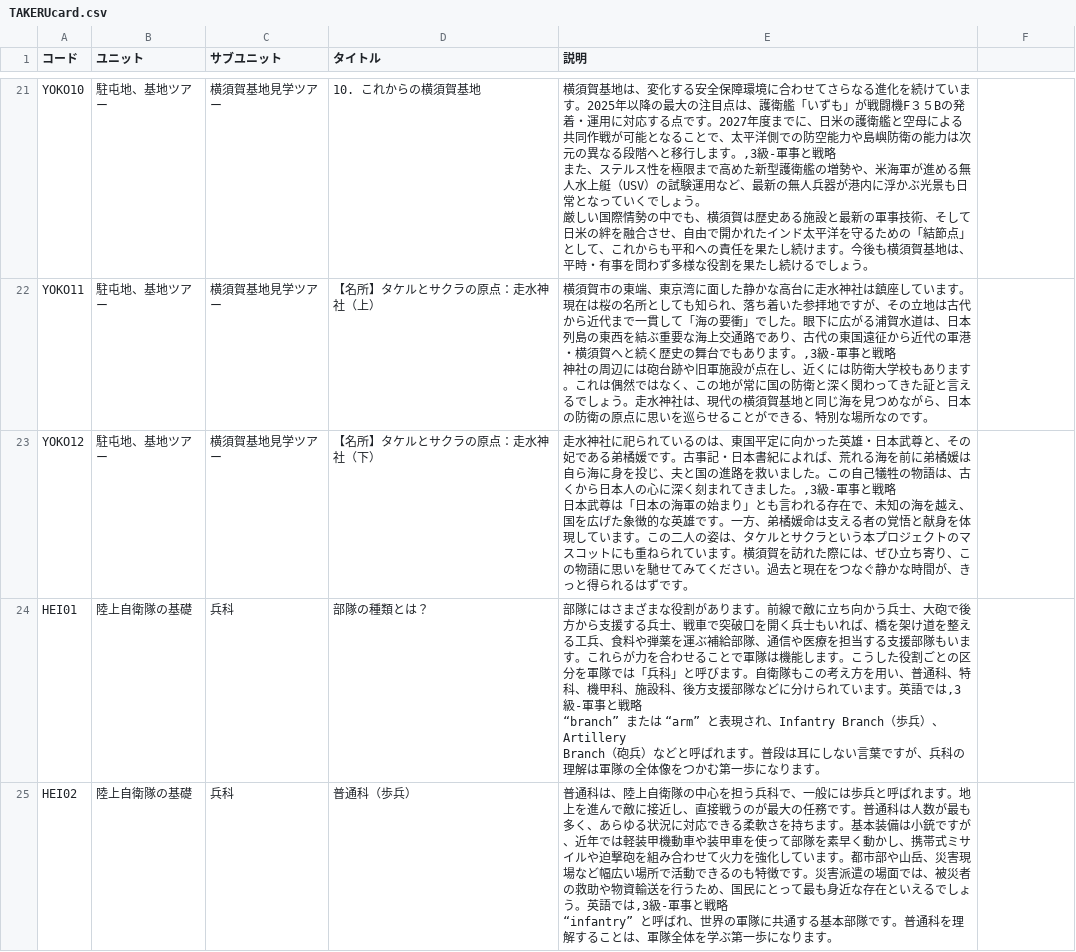
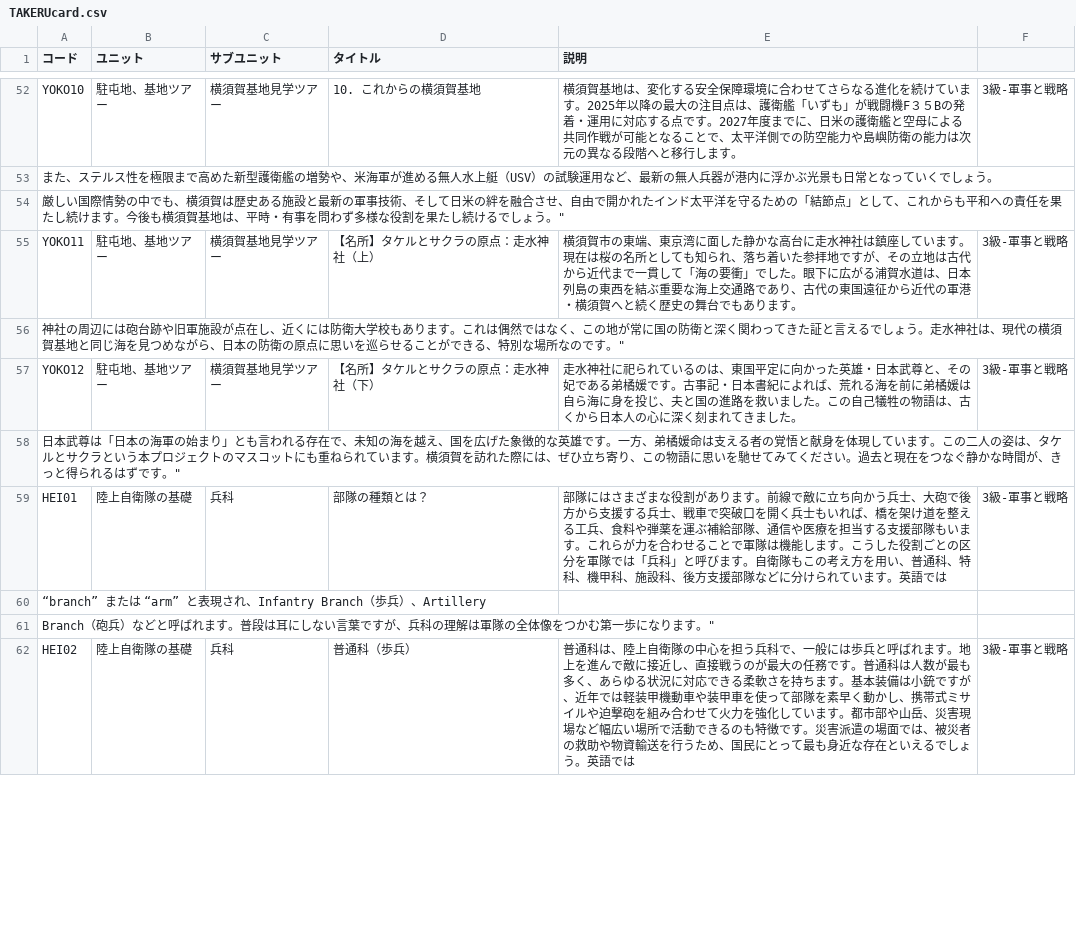
Before and after one commit to SophieITSecret/SophieITSecret.github.io, a CSV file: staging/TAKERU/TAKERUcard.csv, drawn as a sheet; only a part is shown, gaps mark what is left out; addresses are those after the commit; ↵ is a line break in a cell; the diff covers the shown part only; the diff names each change by its address in the sheet, - before the commit and + after, or states it on an @@ line.

```diff
--- a/staging/TAKERU/TAKERUcard.csv
+++ b/staging/TAKERU/TAKERUcard.csv
-E52 (説明): …します。,3級-軍事と戦略 ↵ また、ステルス性を極限まで高めた新型護衛艦の増勢や、米海軍が進める無人水上艇（USV）の試験運用など、最新の無人兵器が港内に浮かぶ光景も日常となっていくでしょう。 ↵ 厳しい国際情勢の中でも、横須賀は歴史ある施設と最新の軍事技術、そして日米の絆を融合させ、自由で開かれたインド太平洋を守るための「結節点」として、これからも平和への責任を果たし続けます。今後も横須賀基地は、平時・有事を問わず多様な役割を果たし続けるでしょう。
+E52 (説明): …します。
-F52: (empty)
+F52: 3級-軍事と戦略
+row 53: また、ステルス性を極限まで高めた新型護衛艦の増勢や、米海軍が進める無人水上艇（USV）の試験運用など、最新の無人兵器が港内に浮かぶ光景も日常となっていくでしょう。
+row 54: 厳しい国際情勢の中でも、横須賀は歴史ある施設と最新の軍事技術、そして日米の絆を融合させ、自由で開かれたインド太平洋を守るための「結節点」として、これからも平和への責任を果たし続けます。今後も横須賀基地は、平時・有事を問わず多様な役割を果たし続けるでしょう。"
-E55 (説明): …ります。,3級-軍事と戦略 ↵ 神社の周辺には砲台跡や旧軍施設が点在し、近くには防衛大学校もあります。これは偶然ではなく、この地が常に国の防衛と深く関わってきた証と言えるでしょう。走水神社は、現代の横須賀基地と同じ海を見つめながら、日本の防衛の原点に思いを巡らせることができる、特別な場所なのです。
+E55 (説明): …ります。
-F55: (empty)
+F55: 3級-軍事と戦略
+row 56: 神社の周辺には砲台跡や旧軍施設が点在し、近くには防衛大学校もあります。これは偶然ではなく、この地が常に国の防衛と深く関わってきた証と言えるでしょう。走水神社は、現代の横須賀基地と同じ海を見つめながら、日本の防衛の原点に思いを巡らせることができる、特別な場所なのです。"
-E57 (説明): …ました。,3級-軍事と戦略 ↵ 日本武尊は「日本の海軍の始まり」とも言われる存在で、未知の海を越え、国を広げた象徴的な英雄です。一方、弟橘媛命は支える者の覚悟と献身を体現しています。この二人の姿は、タケルとサクラという本プロジェクトのマスコットにも重ねられています。横須賀を訪れた際には、ぜひ立ち寄り、この物語に思いを馳せてみてください。過去と現在をつなぐ静かな時間が、きっと得られるはずです。
+E57 (説明): …ました。
-F57: (empty)
+F57: 3級-軍事と戦略
+row 58: 日本武尊は「日本の海軍の始まり」とも言われる存在で、未知の海を越え、国を広げた象徴的な英雄です。一方、弟橘媛命は支える者の覚悟と献身を体現しています。この二人の姿は、タケルとサクラという本プロジェクトのマスコットにも重ねられています。横須賀を訪れた際には、ぜひ立ち寄り、この物語に思いを馳せてみてください。過去と現在をつなぐ静かな時間が、きっと得られるはずです。"
-E59 (説明): …英語では,3級-軍事と戦略 ↵ “branch” または “arm” と表現され、Infantry Branch（歩兵）、Artillery ↵ Branch（砲兵）などと呼ばれます。普段は耳にしない言葉ですが、兵科の理解は軍隊の全体像をつかむ第一歩になります。
+E59 (説明): …英語では
-F59: (empty)
+F59: 3級-軍事と戦略
+row 60: “branch” または “arm” と表現され、Infantry Branch（歩兵）、Artillery
+row 61: Branch（砲兵）などと呼ばれます。普段は耳にしない言葉ですが、兵科の理解は軍隊の全体像をつかむ第一歩になります。"
-E62 (説明): …英語では,3級-軍事と戦略 ↵ “infantry” と呼ばれ、世界の軍隊に共通する基本部隊です。普通科を理解することは、軍隊全体を学ぶ第一歩になります。
+E62 (説明): …英語では
-F62: (empty)
+F62: 3級-軍事と戦略
```
Also changed, not shown: 76 added rows and 82 edited cells elsewhere in this file, 1 other file.
